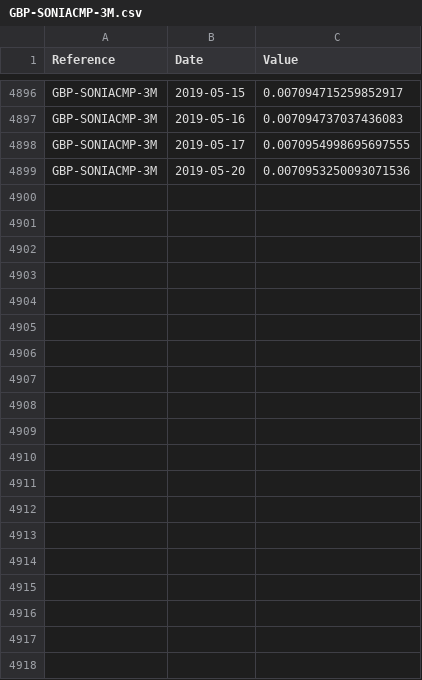
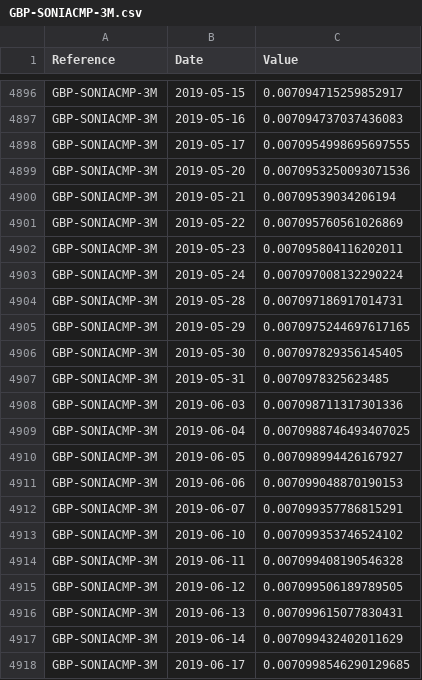
Before and after one commit to marc-henrard/analysis, a CSV file: src/analysis/resources/fixing/GBP-SONIACMP-3M.csv, drawn as a sheet; only a part is shown, gaps mark what is left out; the diff covers the shown part only.

```diff
--- a/src/analysis/resources/fixing/GBP-SONIACMP-3M.csv
+++ b/src/analysis/resources/fixing/GBP-SONIACMP-3M.csv
@@ -4899 +4899,20 @@ GBP-SONIACMP-3M,2019-05-17,0.0070954998695697555
 GBP-SONIACMP-3M,2019-05-20,0.0070953250093071536
+GBP-SONIACMP-3M,2019-05-21,0.00709539034206194
+GBP-SONIACMP-3M,2019-05-22,0.007095760561026869
+GBP-SONIACMP-3M,2019-05-23,0.007095804116202011
+GBP-SONIACMP-3M,2019-05-24,0.007097008132290224
+GBP-SONIACMP-3M,2019-05-28,0.007097186917014731
+GBP-SONIACMP-3M,2019-05-29,0.0070975244697617165
+GBP-SONIACMP-3M,2019-05-30,0.007097829356145405
+GBP-SONIACMP-3M,2019-05-31,0.0070978325623485
+GBP-SONIACMP-3M,2019-06-03,0.007098711317301336
+GBP-SONIACMP-3M,2019-06-04,0.0070988746493407025
+GBP-SONIACMP-3M,2019-06-05,0.007098994426167927
+GBP-SONIACMP-3M,2019-06-06,0.007099048870190153
+GBP-SONIACMP-3M,2019-06-07,0.007099357786815291
+GBP-SONIACMP-3M,2019-06-10,0.007099353746524102
+GBP-SONIACMP-3M,2019-06-11,0.007099408190546328
+GBP-SONIACMP-3M,2019-06-12,0.007099506189789505
+GBP-SONIACMP-3M,2019-06-13,0.007099615077830431
+GBP-SONIACMP-3M,2019-06-14,0.007099432402011629
+GBP-SONIACMP-3M,2019-06-17,0.0070998546290129685
```
Also changed, not shown: 16 added rows elsewhere in this file, src/analysis/resources/fixing/USD-FED-FUNDCMP-3M.csv, src/analysis/resources/fixing/USD-LIBOR-3M.csv, 5 other files.
